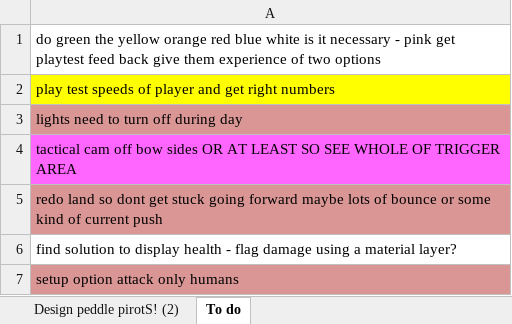
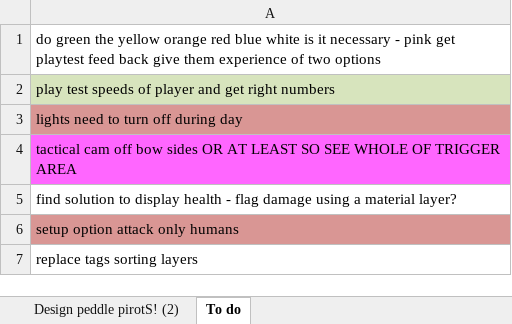
Before and after one commit to phy5prt/G07-PeddlePirates-Repo, an Excel workbook: visualforprogramstructure.xlsx, sheet To do, drawn as a sheet; only a part is shown; the shorter side is filled out with more unchanged rows; values as stored, in another font and other column widths than the file's, no borders; removed rows and columns are numbered as before the commit, all else as after; the diff covers the shown part only; the diff names each change by its address in the sheet, - before the commit and + after, or states it on an @@ line.

```diff
--- a/visualforprogramstructure.xlsx (sheet To do)
+++ b/visualforprogramstructure.xlsx (sheet To do)
-A2 fill: #FFFF00
+A2 fill: #D7E4BD
-row 5: redo land so dont get stuck going forward maybe lots of bounce or some kind of current push
```
Also changed, not shown: 1 added row, 2 removed rows, 2 edited cells and cell formats elsewhere in this sheet, 8 other files.
